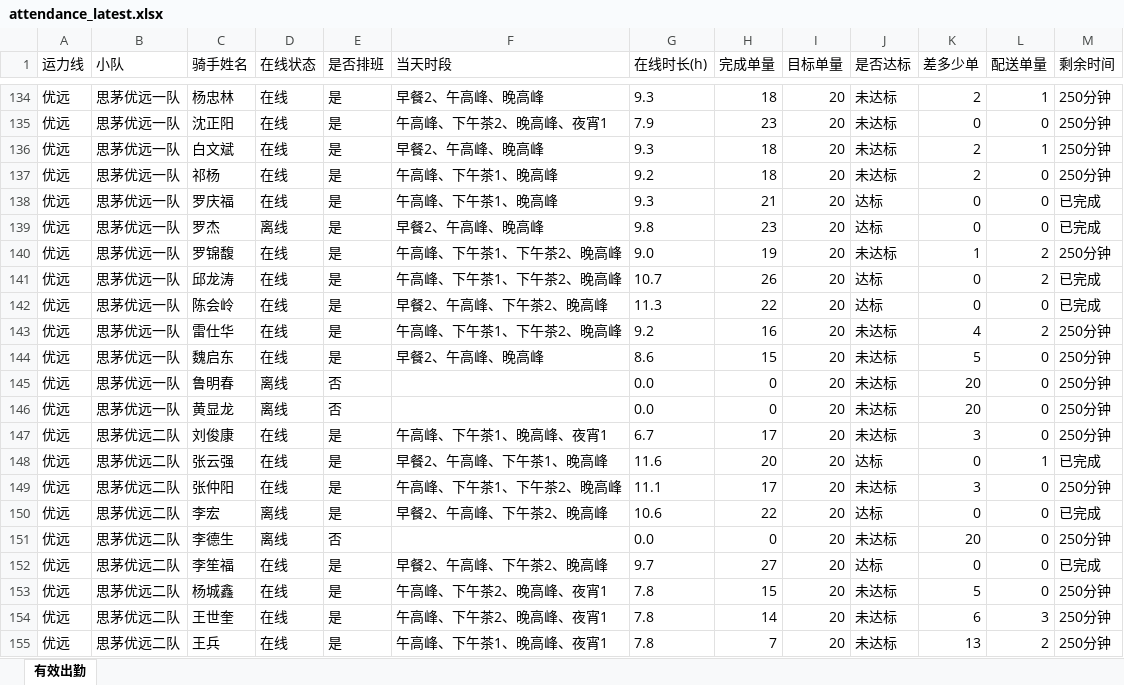
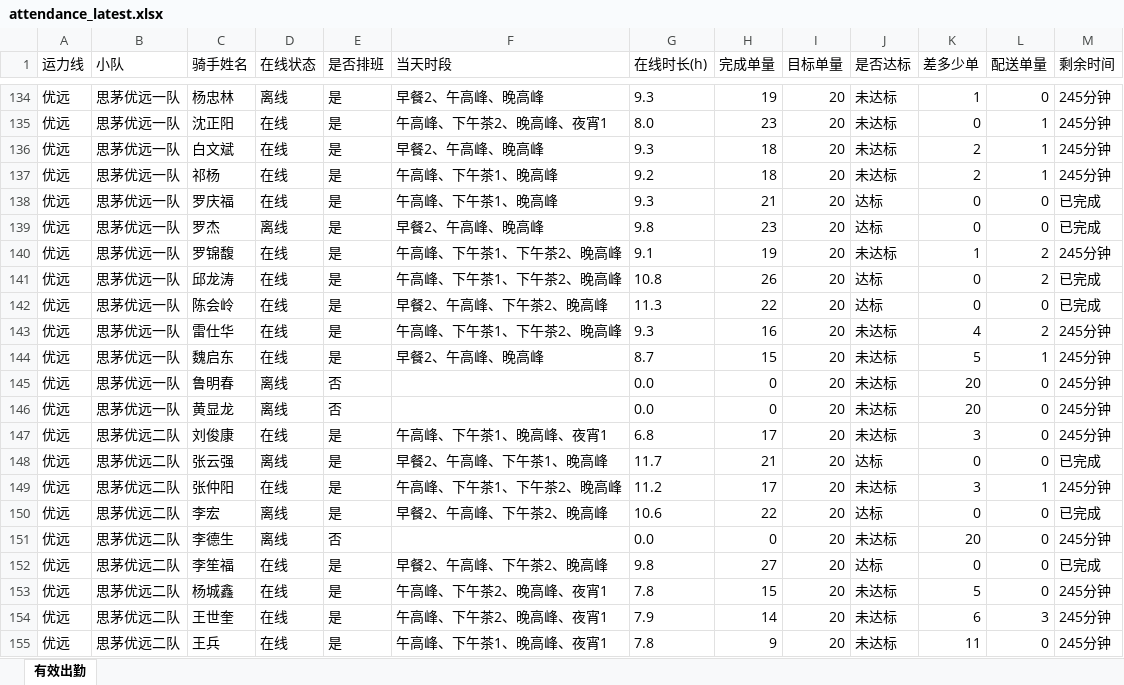
Before and after one commit to 424584635-png/dzt-dashboard, an Excel workbook: public/attendance_latest.xlsx, sheet 有效出勤, drawn as a sheet; only a part is shown, gaps mark what is left out; values as stored, in another font and other column widths than the file's, no borders; the diff covers the shown part only; the diff names each change by its address in the sheet, - before the commit and + after, or states it on an @@ line.

```diff
--- a/public/attendance_latest.xlsx (sheet 有效出勤)
+++ b/public/attendance_latest.xlsx (sheet 有效出勤)
-D134 (在线状态): 在线
+D134 (在线状态): 离线
-H134 (完成单量): 18
+H134 (完成单量): 19
-K134 (差多少单): 2
+K134 (差多少单): 1
-L134 (配送单量): 1
+L134 (配送单量): 0
-M134:M137 (剩余时间): 250分钟
+M134:M137 (剩余时间): 245分钟
-G135 (在线时长(h)): 7.9
+G135 (在线时长(h)): 8.0
-L135 (配送单量): 0
+L135 (配送单量): 1
-L137 (配送单量): 0
+L137 (配送单量): 1
-G140 (在线时长(h)): 9.0
+G140 (在线时长(h)): 9.1
-M140 (剩余时间): 250分钟
+M140 (剩余时间): 245分钟
-G141 (在线时长(h)): 10.7
+G141 (在线时长(h)): 10.8
-G143 (在线时长(h)): 9.2
+G143 (在线时长(h)): 9.3
-M143:M147 (剩余时间): 250分钟
+M143:M147 (剩余时间): 245分钟
-G144 (在线时长(h)): 8.6
+G144 (在线时长(h)): 8.7
-L144 (配送单量): 0
+L144 (配送单量): 1
-G147 (在线时长(h)): 6.7
+G147 (在线时长(h)): 6.8
-D148 (在线状态): 在线
+D148 (在线状态): 离线
-G148 (在线时长(h)): 11.6
+G148 (在线时长(h)): 11.7
-H148 (完成单量): 20
+H148 (完成单量): 21
-L148 (配送单量): 1
+L148 (配送单量): 0
-G149 (在线时长(h)): 11.1
+G149 (在线时长(h)): 11.2
-L149 (配送单量): 0
+L149 (配送单量): 1
-M149 (剩余时间): 250分钟
+M149 (剩余时间): 245分钟
-M151 (剩余时间): 250分钟
+M151 (剩余时间): 245分钟
-G152 (在线时长(h)): 9.7
+G152 (在线时长(h)): 9.8
-M153:M155 (剩余时间): 250分钟
+M153:M155 (剩余时间): 245分钟
-G154 (在线时长(h)): 7.8
+G154 (在线时长(h)): 7.9
-H155 (完成单量): 7
+H155 (完成单量): 9
-K155 (差多少单): 13
+K155 (差多少单): 11
-L155 (配送单量): 2
+L155 (配送单量): 0
```
Also changed, not shown: 334 edited cells elsewhere in this sheet, 6 other files.
